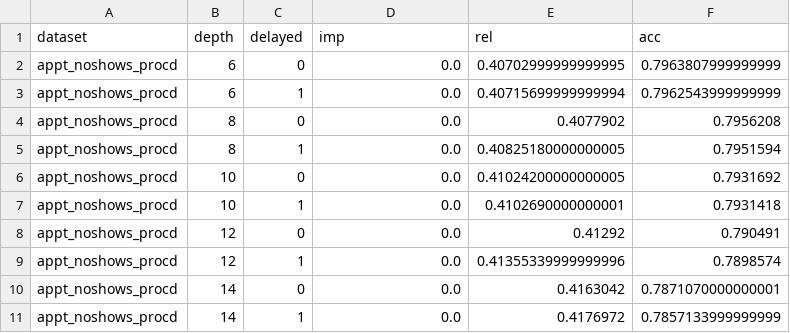
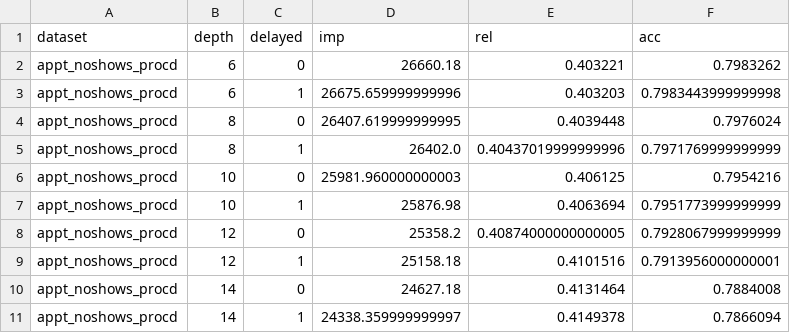
Before and after one commit to anthonymorast/cppart, a CSV file: results/datasetsFa18/appt_noshows_procdMulti.results.csv, drawn as a sheet; only a part is shown; the diff covers the shown part only.

```diff
--- a/results/datasetsFa18/appt_noshows_procdMulti.results.csv
+++ b/results/datasetsFa18/appt_noshows_procdMulti.results.csv
@@ -1,11 +1,11 @@
 dataset,depth,delayed,imp,rel,acc
-appt_noshows_procd,6,0,0.0,0.40702999999999995,0.7963807999999999
-appt_noshows_procd,6,1,0.0,0.40715699999999994,0.7962543999999999
-appt_noshows_procd,8,0,0.0,0.4077902,0.7956208
-appt_noshows_procd,8,1,0.0,0.40825180000000005,0.7951594
-appt_noshows_procd,10,0,0.0,0.41024200000000005,0.7931692
-appt_noshows_procd,10,1,0.0,0.4102690000000001,0.7931418
-appt_noshows_procd,12,0,0.0,0.41292,0.790491
-appt_noshows_procd,12,1,0.0,0.41355339999999996,0.7898574
-appt_noshows_procd,14,0,0.0,0.4163042,0.7871070000000001
-appt_noshows_procd,14,1,0.0,0.4176972,0.7857133999999999
+appt_noshows_procd,6,0,26660.18,0.403221,0.7983262
+appt_noshows_procd,6,1,26675.659999999996,0.403203,0.7983443999999998
+appt_noshows_procd,8,0,26407.619999999995,0.4039448,0.7976024
+appt_noshows_procd,8,1,26402.0,0.40437019999999996,0.7971769999999999
+appt_noshows_procd,10,0,25981.960000000003,0.406125,0.7954216
+appt_noshows_procd,10,1,25876.98,0.4063694,0.7951773999999999
+appt_noshows_procd,12,0,25358.2,0.40874000000000005,0.7928067999999999
+appt_noshows_procd,12,1,25158.18,0.4101516,0.7913956000000001
+appt_noshows_procd,14,0,24627.18,0.4131464,0.7884008
+appt_noshows_procd,14,1,24338.359999999997,0.4149378,0.7866094
```
Also changed, not shown: 12 edited cells elsewhere in this file, results/datasetsFa18/abaloneMulti.results.csv, results/datasetsFa18/adult_procdMulti.results.csv, 12 other files.
